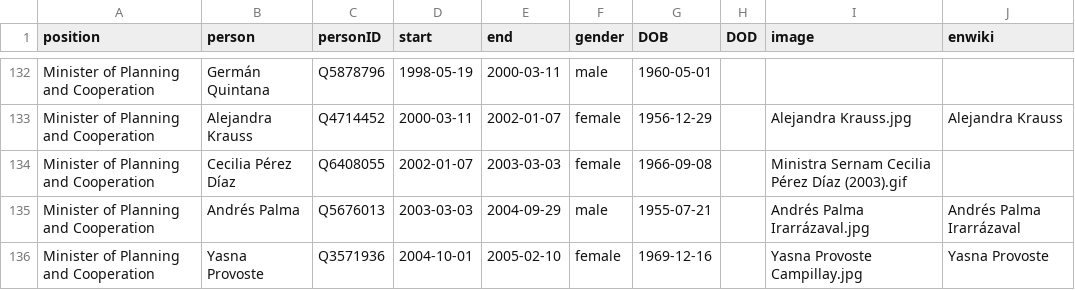
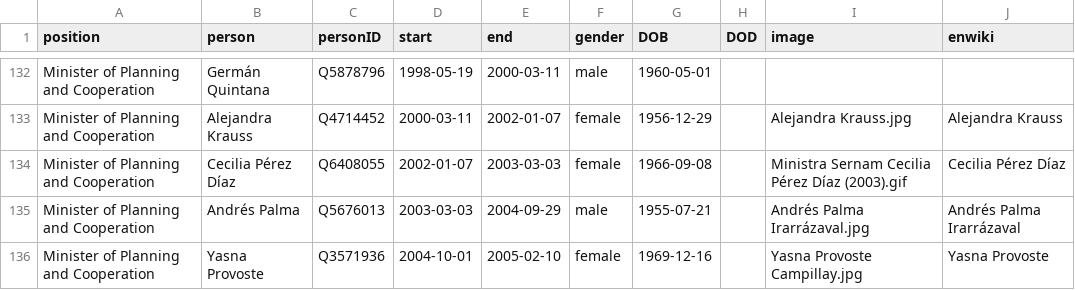
Before and after one commit to every-politician-scrapers/chile-ministers, a CSV file: html/holders21.csv, drawn as a sheet; only a part is shown, gaps mark what is left out.

Commit message:
PCB update

```diff
--- a/html/holders21.csv
+++ b/html/holders21.csv
@@ -133,3 +133,3 @@ Minister of Planning and Cooperation,Germán Quintana,Q5878796,1998-05-19,2000-0
 Minister of Planning and Cooperation,Alejandra Krauss,Q4714452,2000-03-11,2002-01-07,female,1956-12-29,,Alejandra Krauss.jpg,Alejandra Krauss
-Minister of Planning and Cooperation,Cecilia Pérez Díaz,Q6408055,2002-01-07,2003-03-03,female,1966-09-08,,Ministra Sernam Cecilia Pérez Díaz (2003).gif,
+Minister of Planning and Cooperation,Cecilia Pérez Díaz,Q6408055,2002-01-07,2003-03-03,female,1966-09-08,,Ministra Sernam Cecilia Pérez Díaz (2003).gif,Cecilia Pérez Díaz
 Minister of Planning and Cooperation,Andrés Palma,Q5676013,2003-03-03,2004-09-29,male,1955-07-21,,Andrés Palma Irarrázaval.jpg,Andrés Palma Irarrázaval
```
